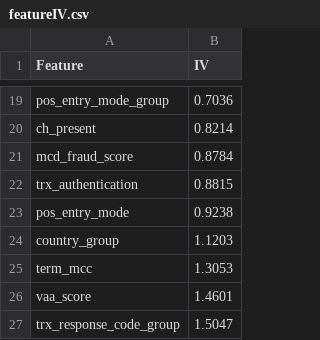
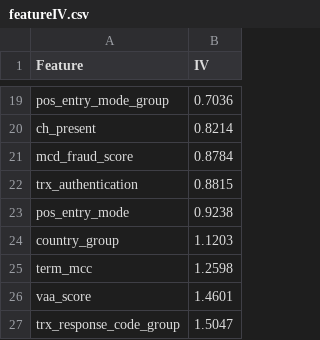
Before and after one commit to franck-benault/creditCardFraudDetection, a CSV file: data/results/featureIV.csv, drawn as a sheet; only a part is shown, gaps mark what is left out.

```diff
--- a/data/results/featureIV.csv
+++ b/data/results/featureIV.csv
@@ -24,3 +24,3 @@ pos_entry_mode,0.9238
 country_group,1.1203
-term_mcc,1.3053
+term_mcc,1.2598
 vaa_score,1.4601
```
Also changed, not shown: data/results/PerformanceTest.csv, data/results/SamplingTimeResponse.csv, 20 other files.
